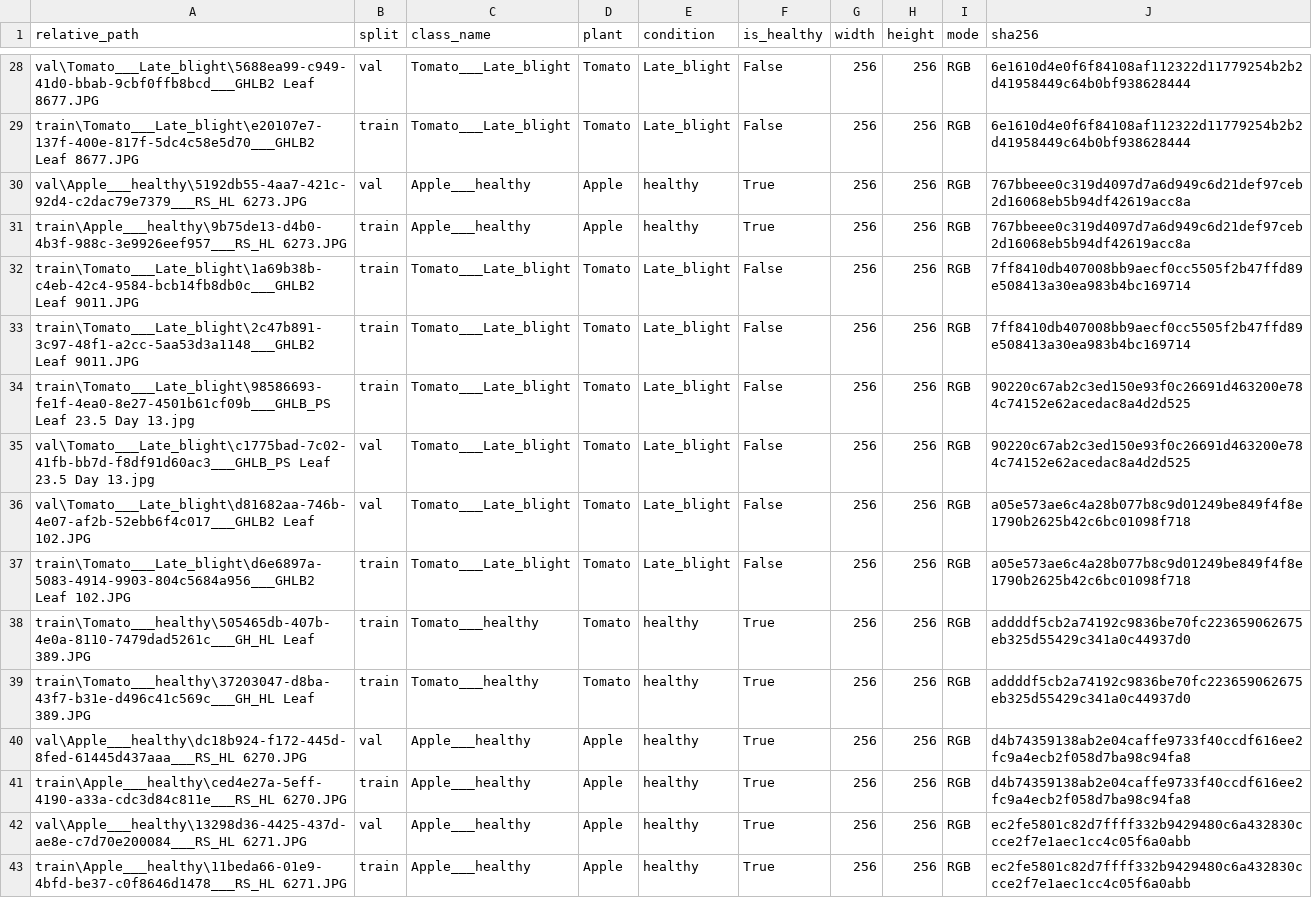
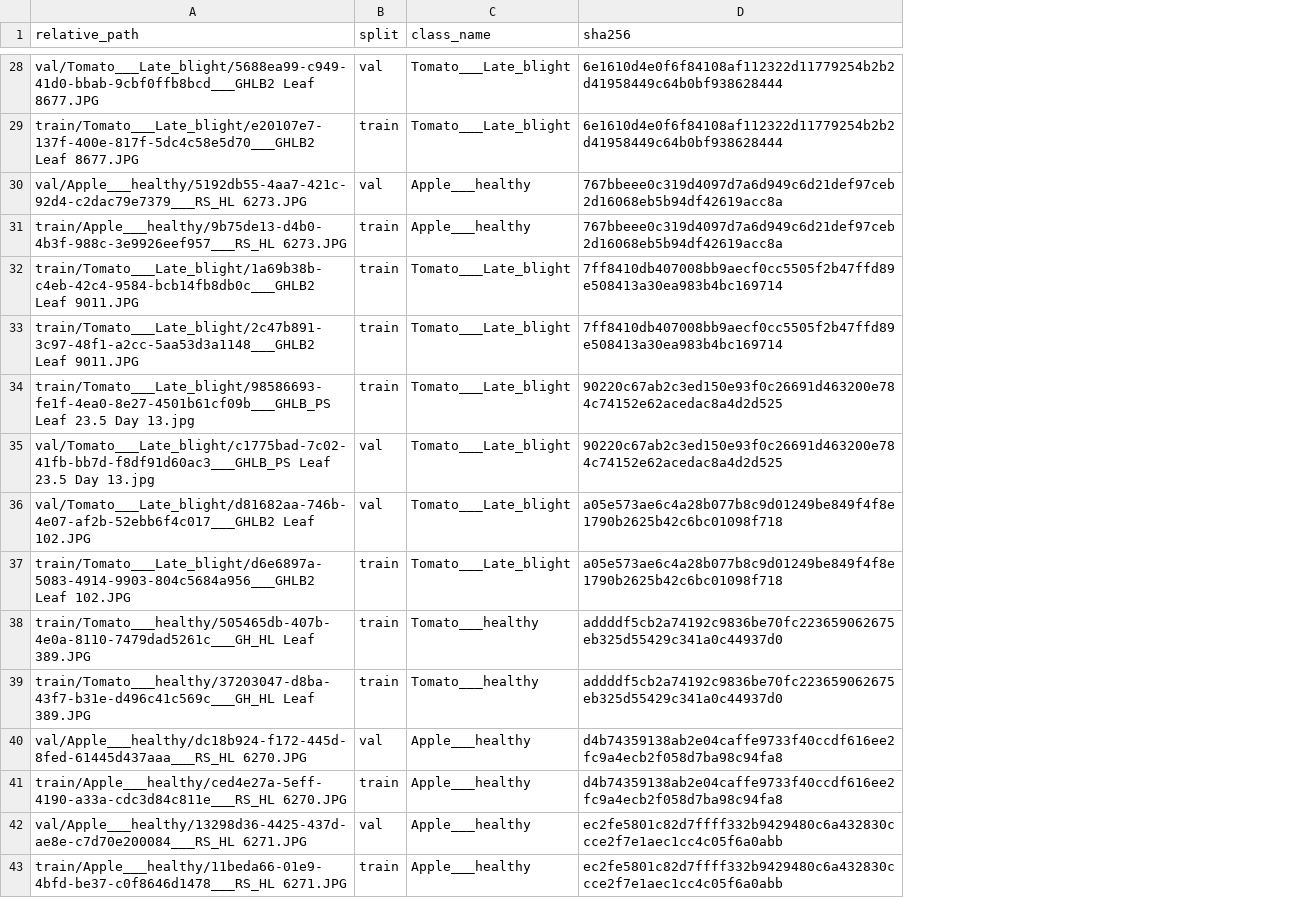
Before and after one commit to hoang3003/plant-disease-classification, a CSV file: data/metadata/duplicate_images.csv, drawn as a sheet; only a part is shown, gaps mark what is left out; the diff covers the shown part only; the diff names each change by its address in the sheet, - before the commit and + after, or states it on an @@ line.

```diff
--- a/data/metadata/duplicate_images.csv
+++ b/data/metadata/duplicate_images.csv
-column D (plant), rows 28-43: Tomato | Tomato | Apple | Apple | Tomato | Tomato | Tomato | Tomato | Tomato | Tomato | Tomato | Tomato | Apple | Apple | Apple | Apple
-column E (condition), rows 28-43: Late_blight | Late_blight | healthy | healthy | Late_blight | Late_blight | Late_blight | Late_blight | Late_blight | Late_blight | healthy | healthy | healthy | healthy | healthy | healthy
-column F (is_healthy), rows 28-43: False | False | True | True | False | False | False | False | False | False | True | True | True | True | True | True
-column G (width), rows 28-43: all 256
-column H (height), rows 28-43: all 256
-column I (mode), rows 28-43: all RGB
-A28 (relative_path): val\Tomato___Late_blight\5688ea99-c949-41d0-bbab-9cbf0ffb8bcd___GHLB2 Leaf 8677.JPG
+A28 (relative_path): val/Tomato___Late_blight/5688ea99-c949-41d0-bbab-9cbf0ffb8bcd___GHLB2 Leaf 8677.JPG
-A29 (relative_path): train\Tomato___Late_blight\e20107e7-137f-400e-817f-5dc4c58e5d70___GHLB2 Leaf 8677.JPG
+A29 (relative_path): train/Tomato___Late_blight/e20107e7-137f-400e-817f-5dc4c58e5d70___GHLB2 Leaf 8677.JPG
-A30 (relative_path): val\Apple___healthy\5192db55-4aa7-421c-92d4-c2dac79e7379___RS_HL 6273.JPG
+A30 (relative_path): val/Apple___healthy/5192db55-4aa7-421c-92d4-c2dac79e7379___RS_HL 6273.JPG
-A31 (relative_path): train\Apple___healthy\9b75de13-d4b0-4b3f-988c-3e9926eef957___RS_HL 6273.JPG
+A31 (relative_path): train/Apple___healthy/9b75de13-d4b0-4b3f-988c-3e9926eef957___RS_HL 6273.JPG
-A32 (relative_path): train\Tomato___Late_blight\1a69b38b-c4eb-42c4-9584-bcb14fb8db0c___GHLB2 Leaf 9011.JPG
+A32 (relative_path): train/Tomato___Late_blight/1a69b38b-c4eb-42c4-9584-bcb14fb8db0c___GHLB2 Leaf 9011.JPG
-A33 (relative_path): train\Tomato___Late_blight\2c47b891-3c97-48f1-a2cc-5aa53d3a1148___GHLB2 Leaf 9011.JPG
+A33 (relative_path): train/Tomato___Late_blight/2c47b891-3c97-48f1-a2cc-5aa53d3a1148___GHLB2 Leaf 9011.JPG
-A34 (relative_path): train\Tomato___Late_blight\98586693-fe1f-4ea0-8e27-4501b61cf09b___GHLB_PS Leaf 23.5…
+A34 (relative_path): train/Tomato___Late_blight/98586693-fe1f-4ea0-8e27-4501b61cf09b___GHLB_PS Leaf 23.5…
-A35 (relative_path): val\Tomato___Late_blight\c1775bad-7c02-41fb-bb7d-f8df91d60ac3___GHLB_PS Leaf 23.5…
+A35 (relative_path): val/Tomato___Late_blight/c1775bad-7c02-41fb-bb7d-f8df91d60ac3___GHLB_PS Leaf 23.5…
-A36 (relative_path): val\Tomato___Late_blight\d81682aa-746b-4e07-af2b-52ebb6f4c017___GHLB2 Leaf 102.JPG
+A36 (relative_path): val/Tomato___Late_blight/d81682aa-746b-4e07-af2b-52ebb6f4c017___GHLB2 Leaf 102.JPG
-A37 (relative_path): train\Tomato___Late_blight\d6e6897a-5083-4914-9903-804c5684a956___GHLB2 Leaf 102.JPG
+A37 (relative_path): train/Tomato___Late_blight/d6e6897a-5083-4914-9903-804c5684a956___GHLB2 Leaf 102.JPG
-A38 (relative_path): train\Tomato___healthy\505465db-407b-4e0a-8110-7479dad5261c___GH_HL Leaf 389.JPG
+A38 (relative_path): train/Tomato___healthy/505465db-407b-4e0a-8110-7479dad5261c___GH_HL Leaf 389.JPG
-A39 (relative_path): train\Tomato___healthy\37203047-d8ba-43f7-b31e-d496c41c569c___GH_HL Leaf 389.JPG
+A39 (relative_path): train/Tomato___healthy/37203047-d8ba-43f7-b31e-d496c41c569c___GH_HL Leaf 389.JPG
-A40 (relative_path): val\Apple___healthy\dc18b924-f172-445d-8fed-61445d437aaa___RS_HL 6270.JPG
+A40 (relative_path): val/Apple___healthy/dc18b924-f172-445d-8fed-61445d437aaa___RS_HL 6270.JPG
-A41 (relative_path): train\Apple___healthy\ced4e27a-5eff-4190-a33a-cdc3d84c811e___RS_HL 6270.JPG
+A41 (relative_path): train/Apple___healthy/ced4e27a-5eff-4190-a33a-cdc3d84c811e___RS_HL 6270.JPG
-A42 (relative_path): val\Apple___healthy\13298d36-4425-437d-ae8e-c7d70e200084___RS_HL 6271.JPG
+A42 (relative_path): val/Apple___healthy/13298d36-4425-437d-ae8e-c7d70e200084___RS_HL 6271.JPG
-A43 (relative_path): train\Apple___healthy\11beda66-01e9-4bfd-be37-c0f8646d1478___RS_HL 6271.JPG
+A43 (relative_path): train/Apple___healthy/11beda66-01e9-4bfd-be37-c0f8646d1478___RS_HL 6271.JPG
```
Also changed, not shown: 26 edited cells elsewhere in this file, data/metadata/near_duplicates.csv, 13 other files.
